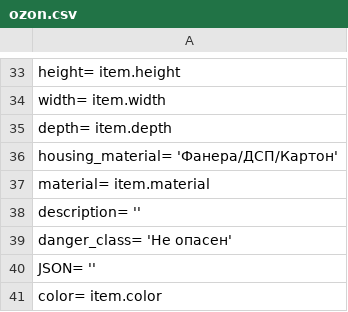
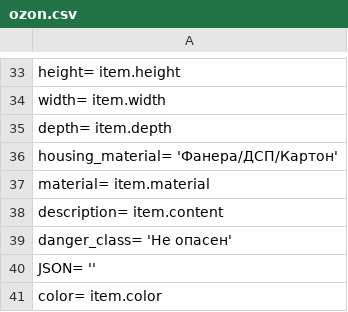
Before and after one commit to Pufeldom/pdgrab, a CSV file: out/ozon.csv, drawn as a sheet; only a part is shown, gaps mark what is left out.

Commit message:
Return item content to ozon csv

```diff
--- a/out/ozon.csv
+++ b/out/ozon.csv
@@ -37,3 +37,3 @@
     material=                   item.material
-    description=                ''
+    description=                item.content
     danger_class=               'Не опасен'
```
